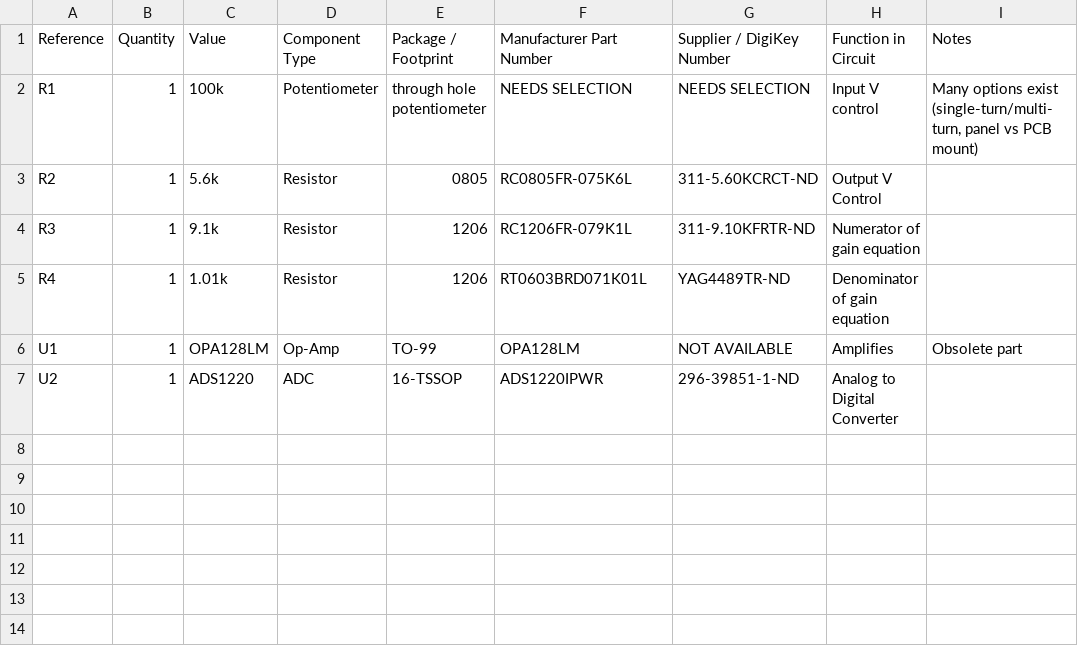
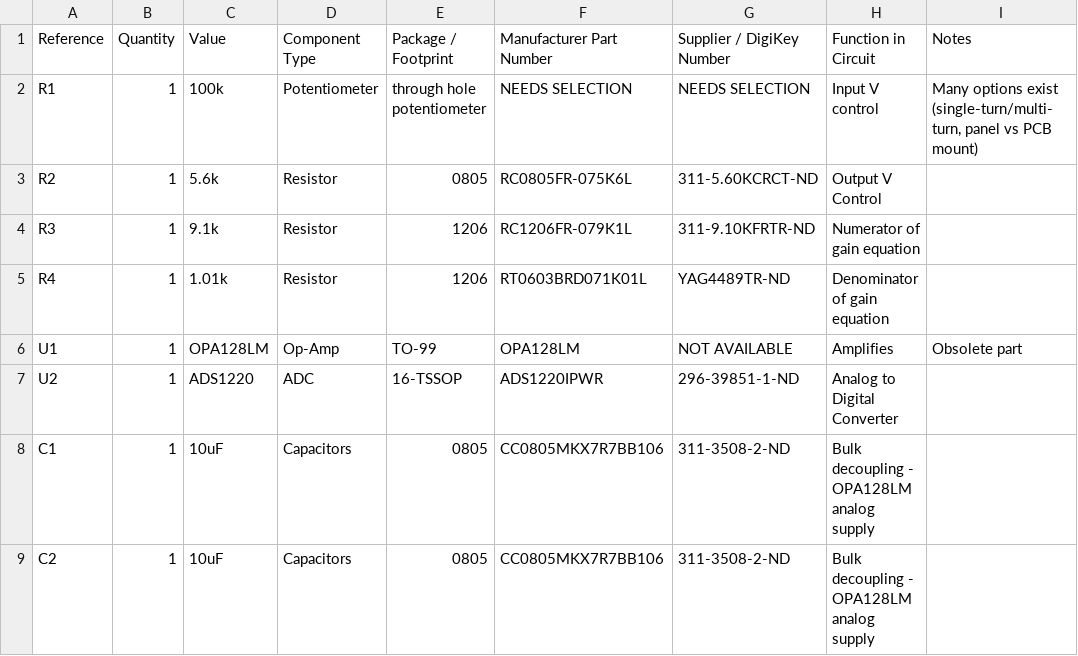
Before and after one commit to Wredford/ORE791-classproject-Redford, a CSV file: bom/buffer7_bom_v0.csv, drawn as a sheet.

```diff
--- a/bom/buffer7_bom_v0.csv
+++ b/bom/buffer7_bom_v0.csv
@@ -7 +7,3 @@ U1,1,OPA128LM,Op-Amp,TO-99,OPA128LM,NOT AVAILABLE,"Amplifies","Obsolete part"
 U2,1,ADS1220,ADC,16-TSSOP,ADS1220IPWR,296-39851-1-ND,"Analog to Digital Converter",
+C1,1,10uF,Capacitors,0805,CC0805MKX7R7BB106,311-3508-2-ND,Bulk decoupling - OPA128LM analog supply
+C2,1,10uF,Capacitors,0805,CC0805MKX7R7BB106,311-3508-2-ND,Bulk decoupling - OPA128LM analog supply
```
Also changed, not shown: 4 other files.
